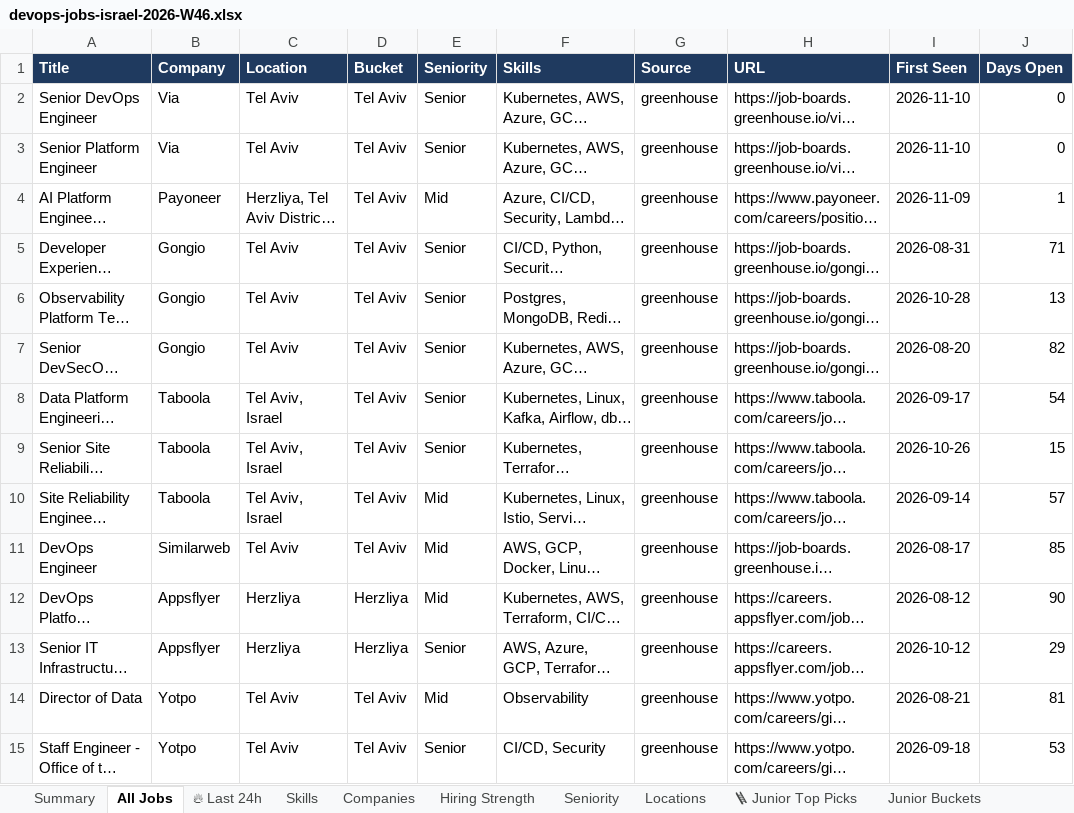
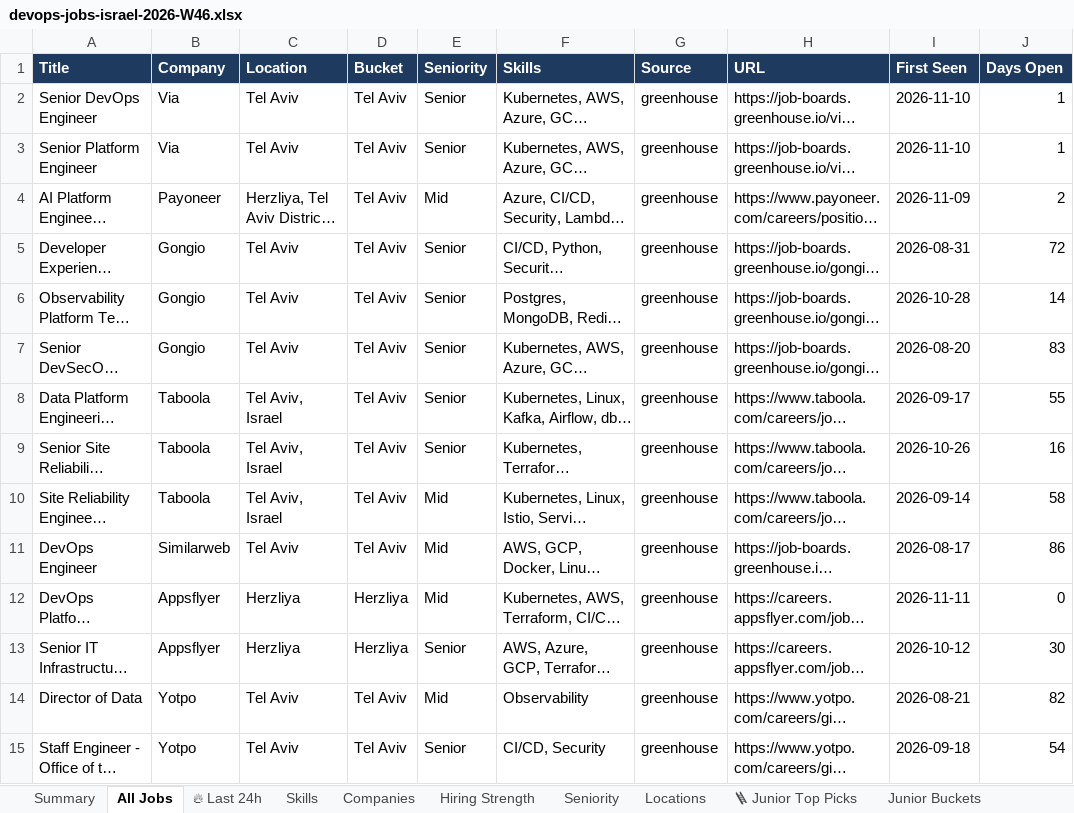
Before and after one commit to OrelBello/devops-market-data, an Excel workbook: reports/devops-jobs-israel-2026-W46.xlsx, sheet All Jobs, drawn as a sheet; only a part is shown; long unchanged cells end in …; values as stored, in another font and other column widths than the file's, no borders; the diff covers the shown part only; the diff names each change by its address in the sheet, - before the commit and + after, or states it on an @@ line.

```diff
--- a/reports/devops-jobs-israel-2026-W46.xlsx (sheet All Jobs)
+++ b/reports/devops-jobs-israel-2026-W46.xlsx (sheet All Jobs)
-J2:J3 (Days Open): 0
+J2:J3 (Days Open): 1
-J4 (Days Open): 1
+J4 (Days Open): 2
-J5 (Days Open): 71
+J5 (Days Open): 72
-J6 (Days Open): 13
+J6 (Days Open): 14
-J7 (Days Open): 82
+J7 (Days Open): 83
-J8 (Days Open): 54
+J8 (Days Open): 55
-J9 (Days Open): 15
+J9 (Days Open): 16
-J10 (Days Open): 57
+J10 (Days Open): 58
-J11 (Days Open): 85
+J11 (Days Open): 86
-I12 (First Seen): 2026-08-12
+I12 (First Seen): 2026-11-11
-J12 (Days Open): 90
+J12 (Days Open): 0
-J13 (Days Open): 29
+J13 (Days Open): 30
-J14 (Days Open): 81
+J14 (Days Open): 82
-J15 (Days Open): 53
+J15 (Days Open): 54
```
Also changed, not shown: other rows of this sheet, sheet 🔥 Last 24h, sheet 🪜 Junior Top Picks, sheet Hiring Strength, sheet Junior Stack Demand, sheet Companies, sheet Skills, 5 more sheets, reports/devops-jobs-israel-latest.xlsx, reports/devops-juniors-israel-2026-W46.xlsx, 11 other files.
